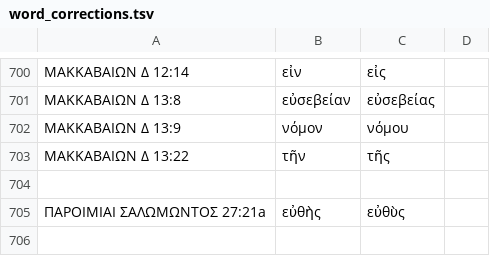
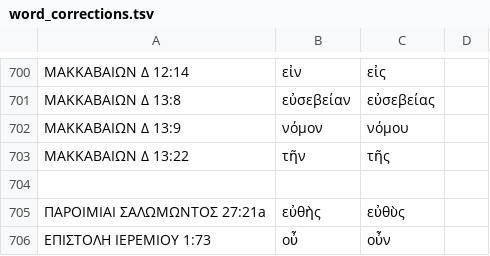
Before and after one commit to jjorloff1/brenton-lxx-error-finder, a TSV file: word_corrections.tsv, drawn as a sheet; only a part is shown, gaps mark what is left out; the diff names each change by its address in the sheet, - before the commit and + after, or states it on an @@ line.

```diff
--- a/word_corrections.tsv
+++ b/word_corrections.tsv
+row 706: ΕΠΙΣΤΟΛΗ ΙΕΡΕΜΙΟΥ 1:73 | οὖ | οὖν
```
Also changed, not shown: accepted_sequence_variants.tsv, 2 other files.
